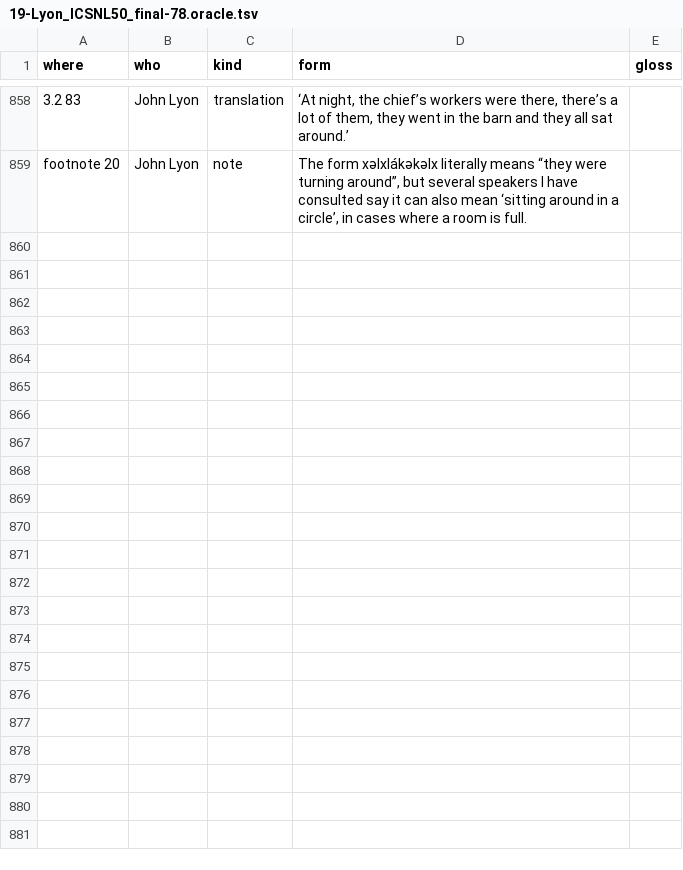
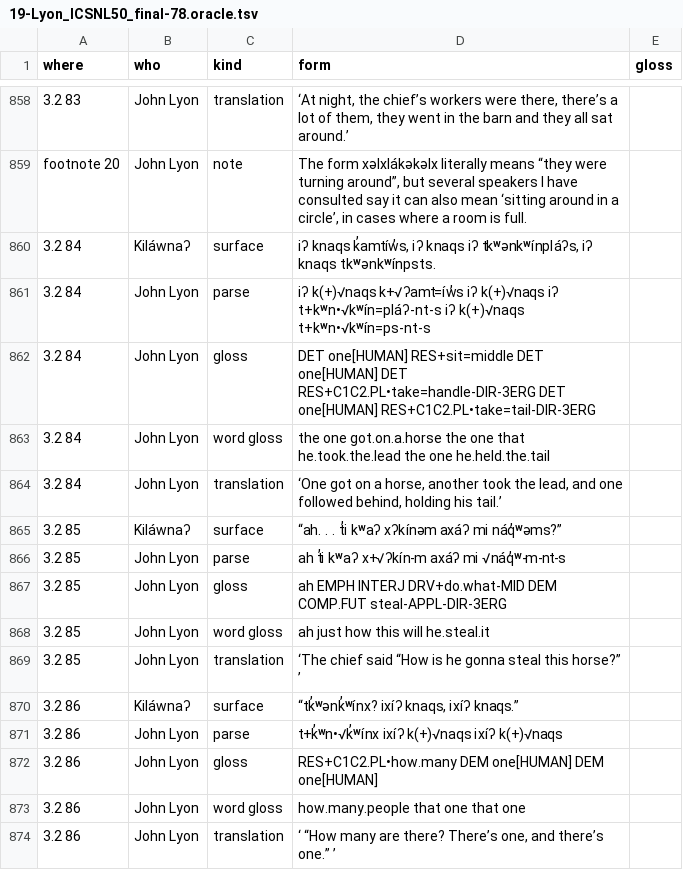
Before and after one commit to dstroy0/MMgr, a TSV file: tools/dev_env/Salishan/hand_extraction/19-Lyon_ICSNL50_final-78.oracle.tsv, drawn as a sheet; only a part is shown, gaps mark what is left out; the diff names each change by its address in the sheet, - before the commit and + after, or states it on an @@ line.

Commit message:
human language signature detection research

```diff
--- a/tools/dev_env/Salishan/hand_extraction/19-Lyon_ICSNL50_final-78.oracle.tsv
+++ b/tools/dev_env/Salishan/hand_extraction/19-Lyon_ICSNL50_final-78.oracle.tsv
+row 860: 3.2 84 | Kiláwnaʔ | surface | iʔ knaqs k̓amtíw̓s, iʔ knaqs iʔ tkʷənkʷínpláʔs, iʔ knaqs tkʷənkʷínpsts.
+row 861: 3.2 84 | John Lyon | parse | iʔ k(+)√naqs k+√ʔamt=íw̓s iʔ k(+)√naqs iʔ t+kʷn•√kʷín=pláʔ-nt-s iʔ k(+)√naqs t+kʷn•√kʷín=ps-nt-s
+row 862: 3.2 84 | John Lyon | gloss | DET one[HUMAN] RES+sit=middle DET one[HUMAN] DET RES+C1C2.PL•take=handle-DIR-3ERG DET one[HUMAN] RES+C1C2.PL•take=tail-DIR-3ERG
+row 863: 3.2 84 | John Lyon | word gloss | the one got.on.a.horse the one that he.took.the.lead the one he.held.the.tail
+row 864: 3.2 84 | John Lyon | translation | ‘One got on a horse, another took the lead, and one followed behind, holding his tail.’
+row 865: 3.2 85 | Kiláwnaʔ | surface | “ah. . . t̓i kʷaʔ xʔkínəm axáʔ mi náq̓ʷəms?”
+row 866: 3.2 85 | John Lyon | parse | ah t̓i kʷaʔ x+√ʔkín-m axáʔ mi √náq̓ʷ-m-nt-s
+row 867: 3.2 85 | John Lyon | gloss | ah EMPH INTERJ DRV+do.what-MID DEM COMP.FUT steal-APPL-DIR-3ERG
+row 868: 3.2 85 | John Lyon | word gloss | ah just how this will he.steal.it
+row 869: 3.2 85 | John Lyon | translation | ‘The chief said “How is he gonna steal this horse?” ’
+row 870: 3.2 86 | Kiláwnaʔ | surface | “tk̓ʷənk̓ʷínx? ixíʔ knaqs, ixíʔ knaqs.”
+row 871: 3.2 86 | John Lyon | parse | t+k̓ʷn•√k̓ʷínx ixíʔ k(+)√naqs ixíʔ k(+)√naqs
+row 872: 3.2 86 | John Lyon | gloss | RES+C1C2.PL•how.many DEM one[HUMAN] DEM one[HUMAN]
+row 873: 3.2 86 | John Lyon | word gloss | how.many.people that one that one
+row 874: 3.2 86 | John Lyon | translation | ‘ “How many are there? There’s one, and there’s one.” ’
```
